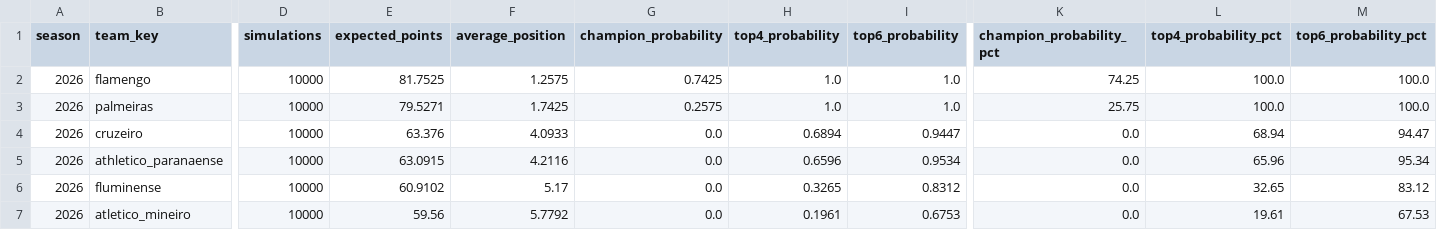
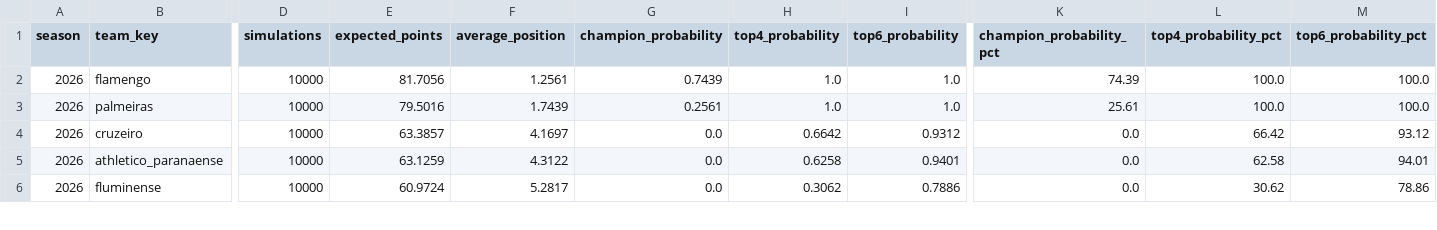
Before and after one commit to cadupacheco/Brasileirao-Data-Lab, a CSV file: data/ml/season_simulation.csv, drawn as a sheet; only a part is shown, gaps mark what is left out; removed rows and columns are numbered as before the commit, all else as after; rows hold the shown columns only; the diff covers the shown part only; the diff names each change by its address in the sheet, - before the commit and + after, or states it on an @@ line.

```diff
--- a/data/ml/season_simulation.csv
+++ b/data/ml/season_simulation.csv
-E2 (expected_points): 81.7525
+E2 (expected_points): 81.7056
-F2 (average_position): 1.2575
+F2 (average_position): 1.2561
-G2 (champion_probability): 0.7425
+G2 (champion_probability): 0.7439
-K2 (champion_probability_pct): 74.25
+K2 (champion_probability_pct): 74.39
-E3 (expected_points): 79.5271
+E3 (expected_points): 79.5016
-F3 (average_position): 1.7425
+F3 (average_position): 1.7439
-G3 (champion_probability): 0.2575
+G3 (champion_probability): 0.2561
-K3 (champion_probability_pct): 25.75
+K3 (champion_probability_pct): 25.61
-E4 (expected_points): 63.376
+E4 (expected_points): 63.3857
-F4 (average_position): 4.0933
+F4 (average_position): 4.1697
-H4 (top4_probability): 0.6894
+H4 (top4_probability): 0.6642
-I4 (top6_probability): 0.9447
+I4 (top6_probability): 0.9312
-L4 (top4_probability_pct): 68.94
+L4 (top4_probability_pct): 66.42
-M4 (top6_probability_pct): 94.47
+M4 (top6_probability_pct): 93.12
-E5 (expected_points): 63.0915
+E5 (expected_points): 63.1259
-F5 (average_position): 4.2116
+F5 (average_position): 4.3122
-H5 (top4_probability): 0.6596
+H5 (top4_probability): 0.6258
-I5 (top6_probability): 0.9534
+I5 (top6_probability): 0.9401
-L5 (top4_probability_pct): 65.96
+L5 (top4_probability_pct): 62.58
-M5 (top6_probability_pct): 95.34
+M5 (top6_probability_pct): 94.01
-E6 (expected_points): 60.9102
+E6 (expected_points): 60.9724
-F6 (average_position): 5.17
+F6 (average_position): 5.2817
-H6 (top4_probability): 0.3265
+H6 (top4_probability): 0.3062
-I6 (top6_probability): 0.8312
+I6 (top6_probability): 0.7886
-L6 (top4_probability_pct): 32.65
+L6 (top4_probability_pct): 30.62
-M6 (top6_probability_pct): 83.12
+M6 (top6_probability_pct): 78.86
-row 7: 2026 | atletico_mineiro | 10000 | 59.56 | 5.7792 | 0.0 | 0.1961 | 0.6753 | 0.0 | 19.61 | 67.53
```
Also changed, not shown: 3 added rows, 2 removed rows and 56 edited cells elsewhere in this file, data/ml/future_predictions.csv, data/ml/matches_history.csv, 4 other files.
